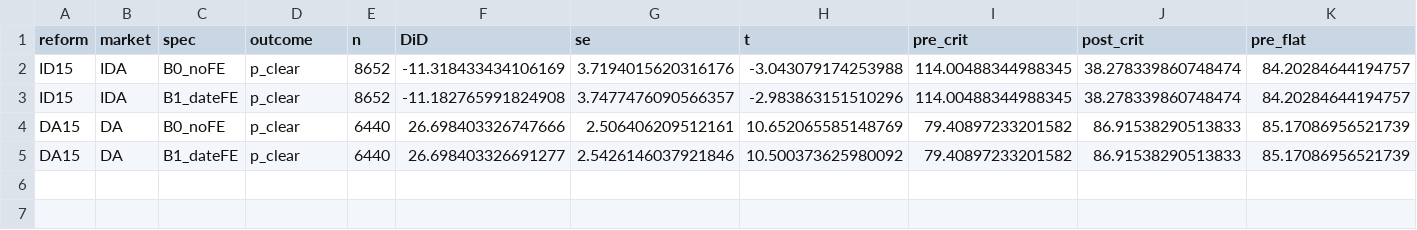
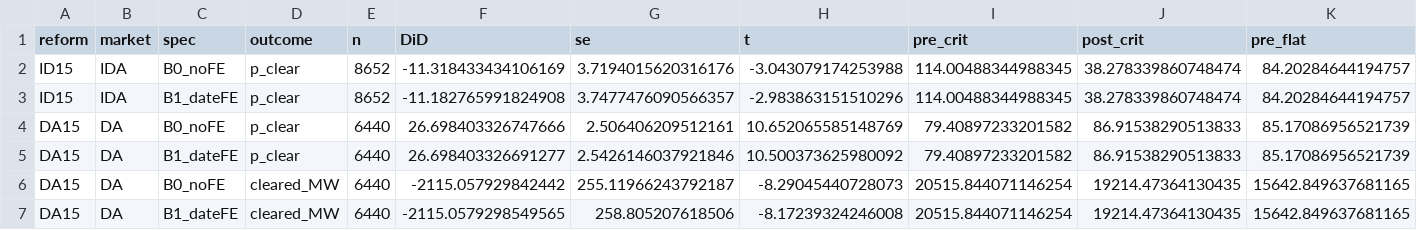
Before and after one commit to PabloParamioPerez/mtu15_project, a CSV file: results/regressions/bid/mtu15_critical_flat/specB_aggregate_price_did.csv, drawn as a sheet; only a part is shown; rows hold the shown columns only; the diff names each change by its address in the sheet, - before the commit and + after, or states it on an @@ line.

```diff
--- a/results/regressions/bid/mtu15_critical_flat/specB_aggregate_price_did.csv
+++ b/results/regressions/bid/mtu15_critical_flat/specB_aggregate_price_did.csv
+row 6: DA15 | DA | B0_noFE | cleared_MW | 6440 | -2115.057929842442 | 255.11966243792187 | -8.29045440728073 | 20515.844071146254 | 19214.47364130435 | 15642.849637681165
+row 7: DA15 | DA | B1_dateFE | cleared_MW | 6440 | -2115.0579298549565 | 258.805207618506 | -8.17239324246008 | 20515.844071146254 | 19214.47364130435 | 15642.849637681165
```
Also changed, not shown: results/regressions/bid/mtu15_critical_flat/specA_per_curve_did.csv, 4 other files.
